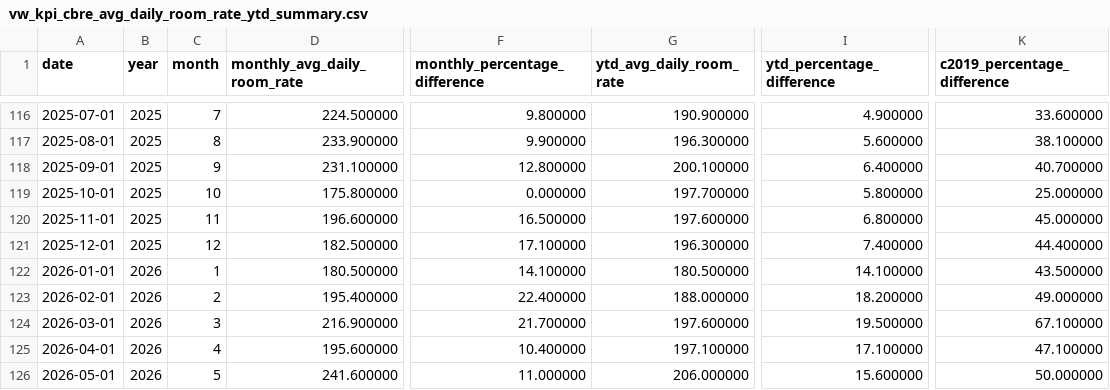
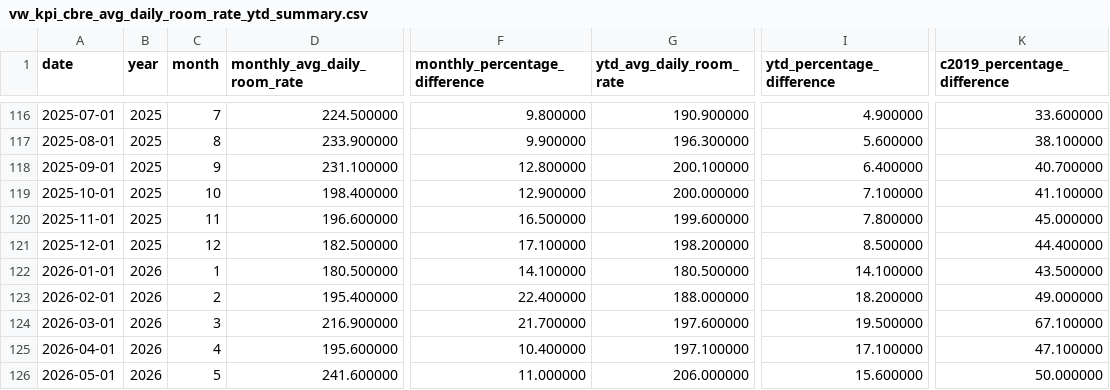
Before and after one commit to ytgov/tourism-indicators, a CSV file: data/vw_kpi_cbre_avg_daily_room_rate_ytd_summary.csv, drawn as a sheet; only a part is shown, gaps mark what is left out; the diff names each change by its address in the sheet, - before the commit and + after, or states it on an @@ line.

```diff
--- a/data/vw_kpi_cbre_avg_daily_room_rate_ytd_summary.csv
+++ b/data/vw_kpi_cbre_avg_daily_room_rate_ytd_summary.csv
-D119 (monthly_avg_daily_room_rate): 175.800000
+D119 (monthly_avg_daily_room_rate): 198.400000
-F119 (monthly_percentage_difference): 0.000000
+F119 (monthly_percentage_difference): 12.900000
-G119 (ytd_avg_daily_room_rate): 197.700000
+G119 (ytd_avg_daily_room_rate): 200.000000
-I119 (ytd_percentage_difference): 5.800000
+I119 (ytd_percentage_difference): 7.100000
-K119 (c2019_percentage_difference): 25.000000
+K119 (c2019_percentage_difference): 41.100000
-G120 (ytd_avg_daily_room_rate): 197.600000
+G120 (ytd_avg_daily_room_rate): 199.600000
-I120 (ytd_percentage_difference): 6.800000
+I120 (ytd_percentage_difference): 7.800000
-G121 (ytd_avg_daily_room_rate): 196.300000
+G121 (ytd_avg_daily_room_rate): 198.200000
-I121 (ytd_percentage_difference): 7.400000
+I121 (ytd_percentage_difference): 8.500000
```
Also changed, not shown: data/vw_bc_vehicle_arrivals_by_license_plate.csv, data/vw_bc_yearly_border_crossings_by_continent.csv, 10 other files.
